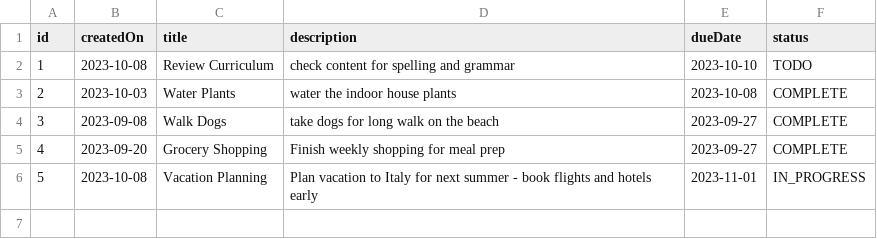
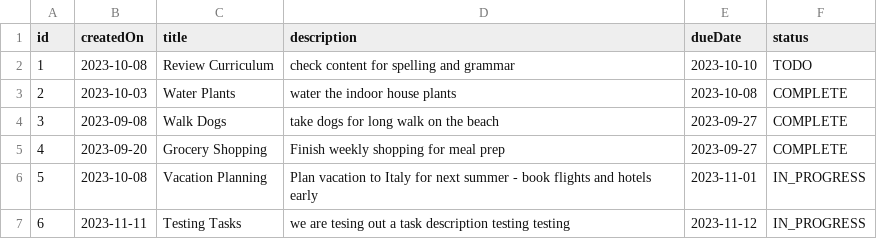
Before and after one commit to stokesm5/java-async-work, a CSV file: Module 3/Code Along The Repository Layer/TaskManager/data/tasks.csv, drawn as a sheet.

Commit message:
UI code along

```diff
--- a/Module 3/Code Along The Repository Layer/TaskManager/data/tasks.csv
+++ b/Module 3/Code Along The Repository Layer/TaskManager/data/tasks.csv
@@ -6 +6,2 @@ id,createdOn,title,description,dueDate,status
 5,2023-10-08,Vacation Planning,Plan vacation to Italy for next summer - book flights and hotels early,2023-11-01,IN_PROGRESS
+6,2023-11-11,Testing Tasks,we are tesing out a task description testing testing,2023-11-12,IN_PROGRESS
```
Also changed, not shown: 4 other files.
